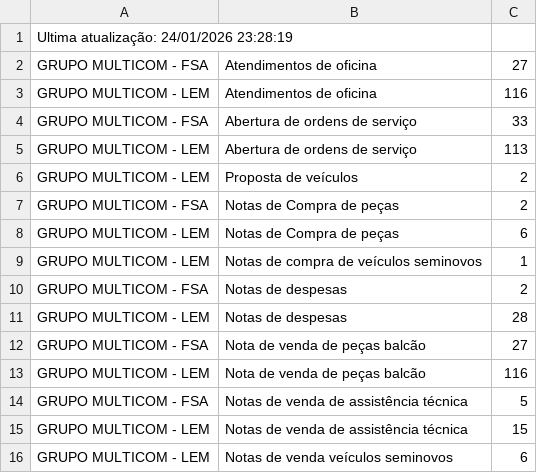
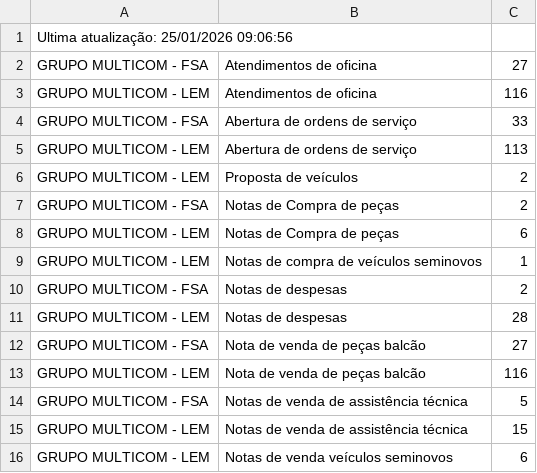
Before and after one commit to monitorgolive/monitor, a CSV file: GRUPO_TESTE_1_dados.csv, drawn as a sheet.

Commit message:
Envio automático: GRUPO_TESTE_1_dados.csv

```diff
--- a/GRUPO_TESTE_1_dados.csv
+++ b/GRUPO_TESTE_1_dados.csv
@@ -1,2 +1,2 @@
-Ultima atualização: 24/01/2026 23:28:19
+Ultima atualização: 25/01/2026 09:06:56
 GRUPO MULTICOM - FSA,Atendimentos de oficina,27
```
